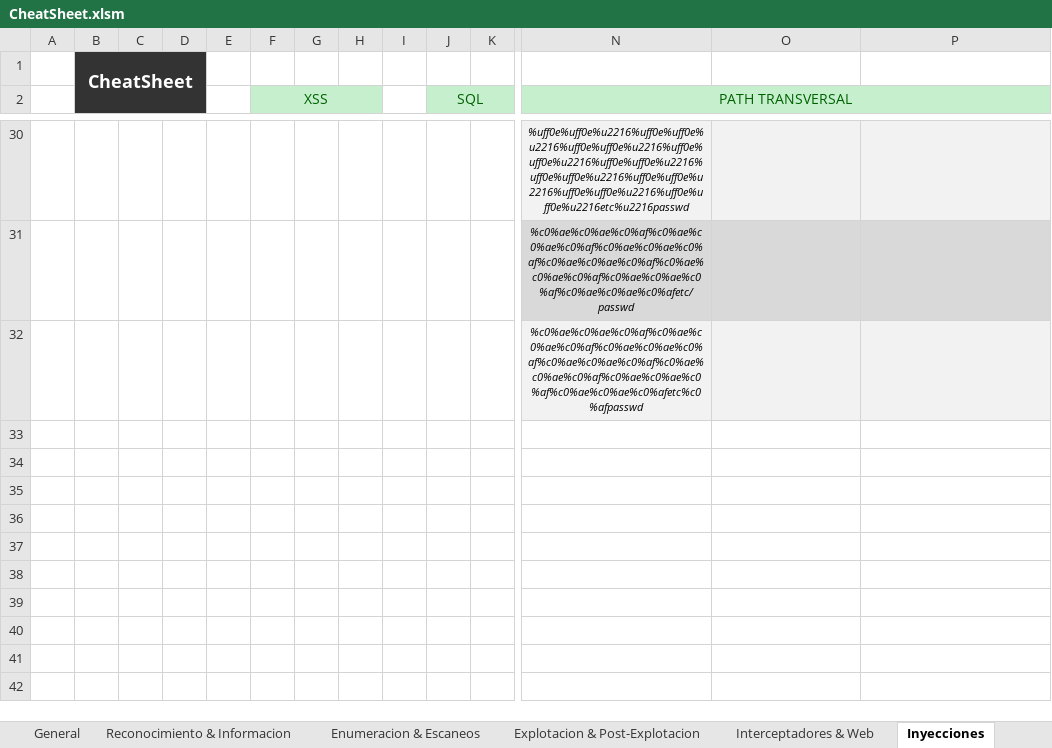
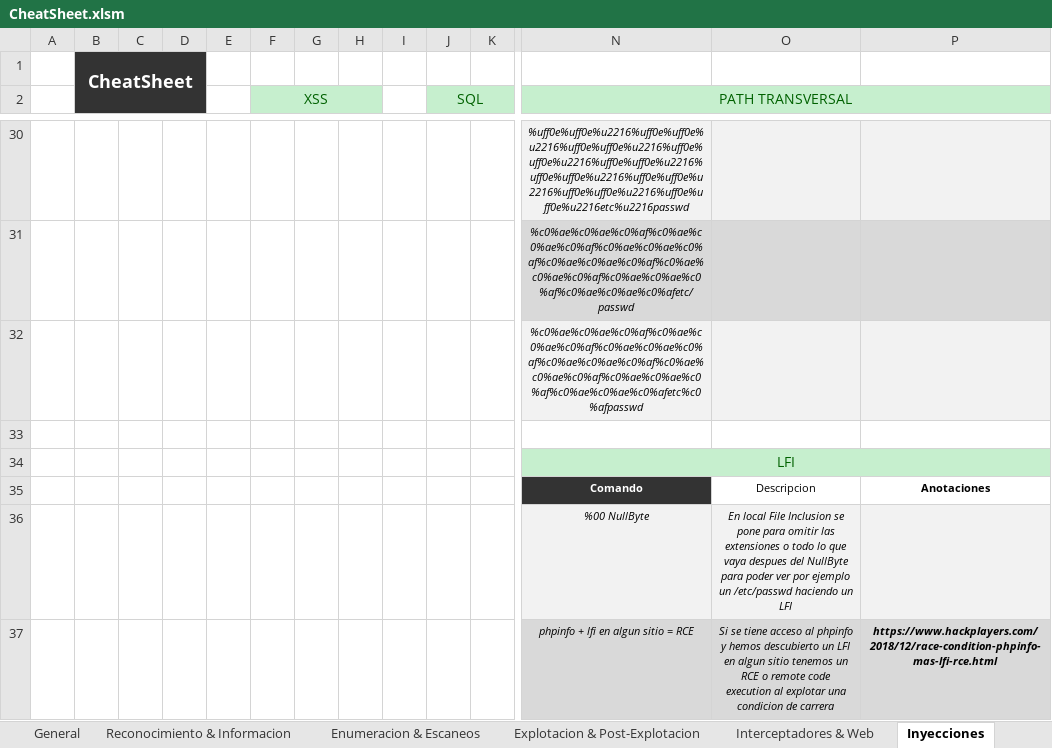
Before and after one commit to AmatheraeWorld/AmatheraeWorld, an Excel workbook: CheatSheet.xlsm, sheet Inyecciones, drawn as a sheet; only a part is shown, gaps mark what is left out; values as stored, in another font and other column widths than the file's, no borders; charts and pictures not drawn; rows hold the shown columns only; the diff names each change by its address in the sheet, - before the commit and + after, or states it on an @@ line.

```diff
--- a/CheatSheet.xlsm (sheet Inyecciones)
+++ b/CheatSheet.xlsm (sheet Inyecciones)
+row 33: (empty)
+row 34:  |  |  |  |  |  |  |  |  |  |  | LFI
+row 35:  |  |  |  |  |  |  |  |  |  |  | Comando | Descripcion | Anotaciones
+row 36:  |  |  |  |  |  |  |  |  |  |  | %00 NullByte | En local File Inclusion se pone para omitir las extensiones o todo lo que vaya despues del NullByte para poder ver por ejemplo un /etc/passwd haciendo un LFI
+row 37:  |  |  |  |  |  |  |  |  |  |  | phpinfo + lfi en algun sitio = RCE | Si se tiene acceso al phpinfo y hemos descubierto un LFI en algun sitio tenemos un RCE o remote code execution al explotar una condicion de carrera | https://www.hackplayers.com/2018/12/race-condition-phpinfo-mas-lfi-rce.html
```
Also changed, not shown: sheet Explotacion & Post-Explotacion, sheet General, sheet Enumeracion & Escaneos, sheet Interceptadores & Web.
